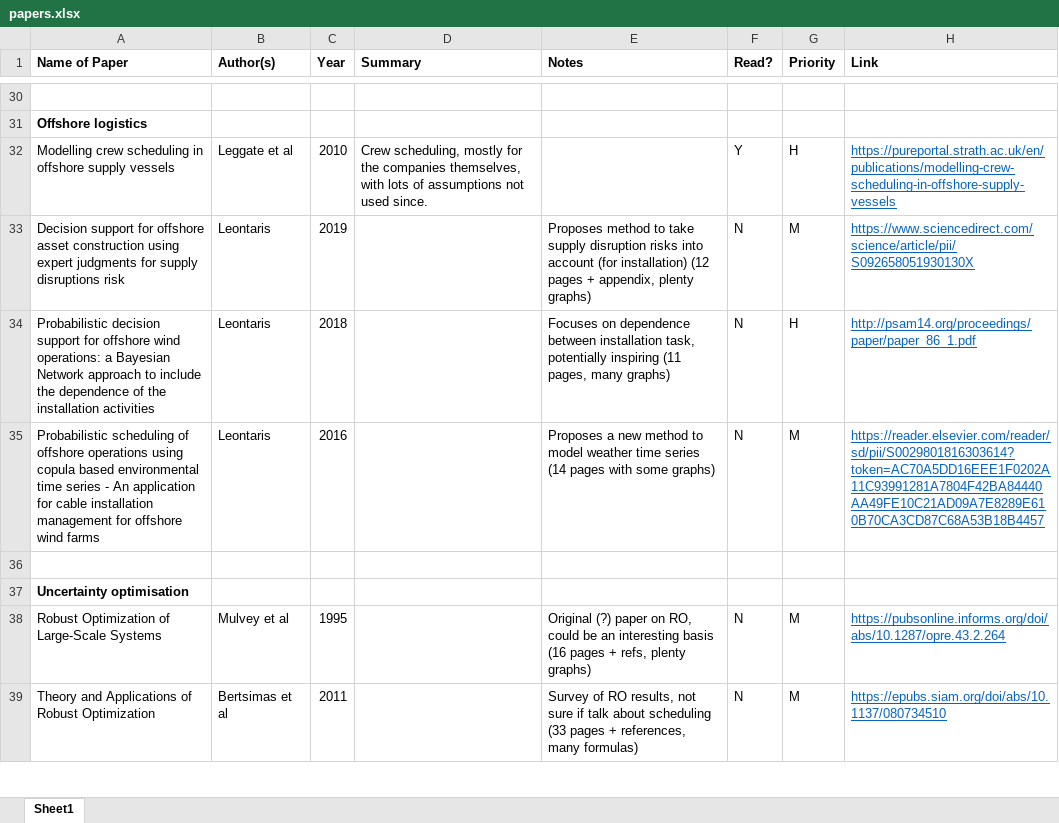
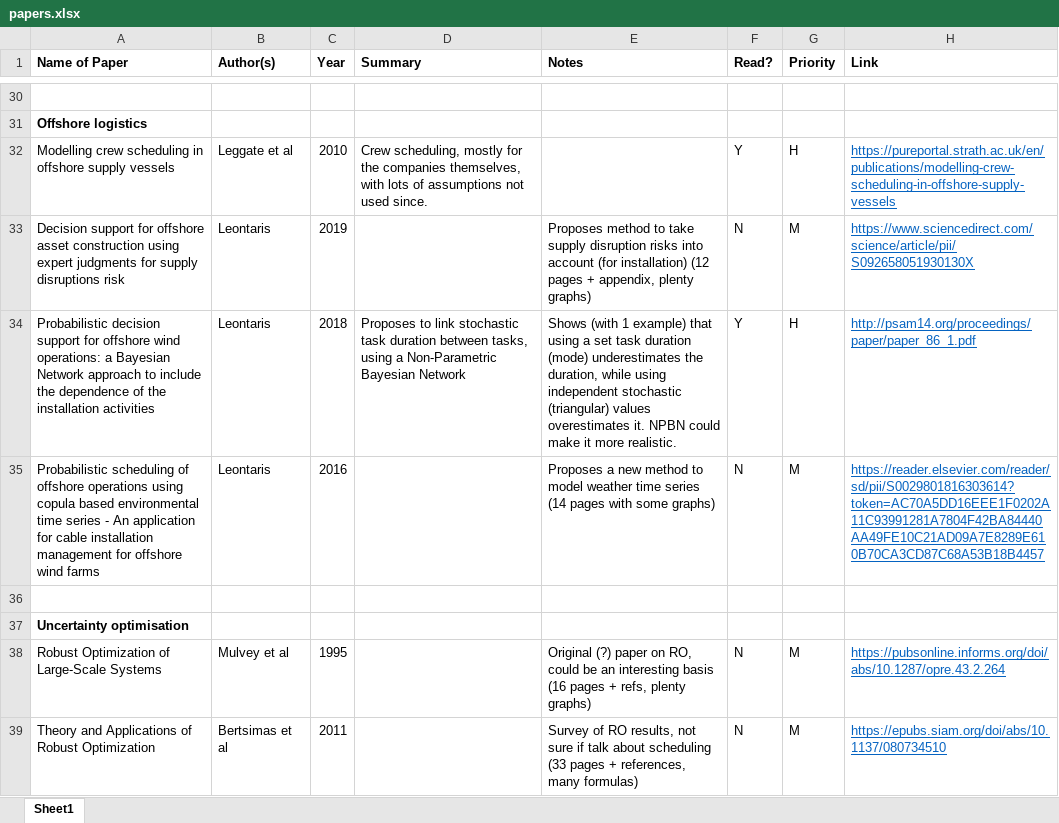
Before and after one commit to RKuipers/OffshoreWindFarms, an Excel workbook: papers.xlsx, sheet Sheet1, drawn as a sheet; only a part is shown, gaps mark what is left out; values as stored, in another font and other column widths than the file's, no borders; conditional formats not drawn; the diff names each change by its address in the sheet, - before the commit and + after, or states it on an @@ line.

Commit message:
Updated records on paper

```diff
--- a/papers.xlsx (sheet Sheet1)
+++ b/papers.xlsx (sheet Sheet1)
-D34 (Summary): (empty)
+D34 (Summary): Proposes to link stochastic task duration between tasks, using a Non-Parametric Bayesian Network
-E34 (Notes): Focuses on dependence between installation task, potentially inspiring (11 pages, many graphs)
+E34 (Notes): Shows (with 1 example) that using a set task duration (mode) underestimates the duration, while using independent stochastic (triangular) values overestimates it. NPBN could make it more realistic.
-F34 (Read?): N
+F34 (Read?): Y
```
Also changed, not shown: 4 other files.
